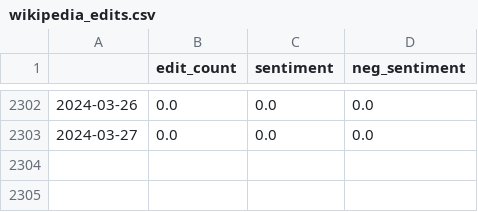
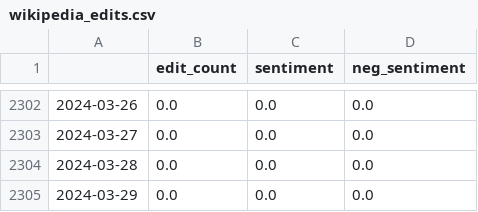
Before and after one commit to aivarasmink/ptu20_ml_reinforcement, a CSV file: ripple_price_prediction/wikipedia_edits.csv, drawn as a sheet; only a part is shown, gaps mark what is left out; the diff names each change by its address in the sheet, - before the commit and + after, or states it on an @@ line.

```diff
--- a/ripple_price_prediction/wikipedia_edits.csv
+++ b/ripple_price_prediction/wikipedia_edits.csv
+row 2304: 2024-03-28 | 0.0 | 0.0 | 0.0
+row 2305: 2024-03-29 | 0.0 | 0.0 | 0.0
```
Also changed, not shown: 3 other files.
